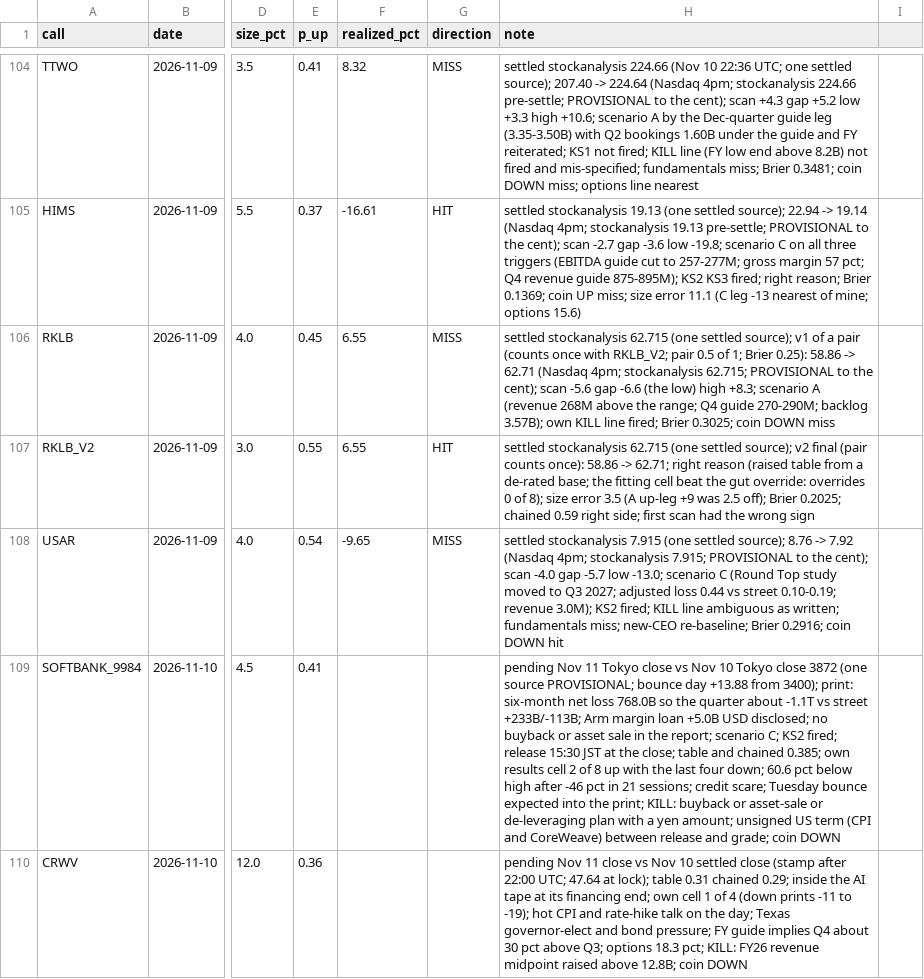
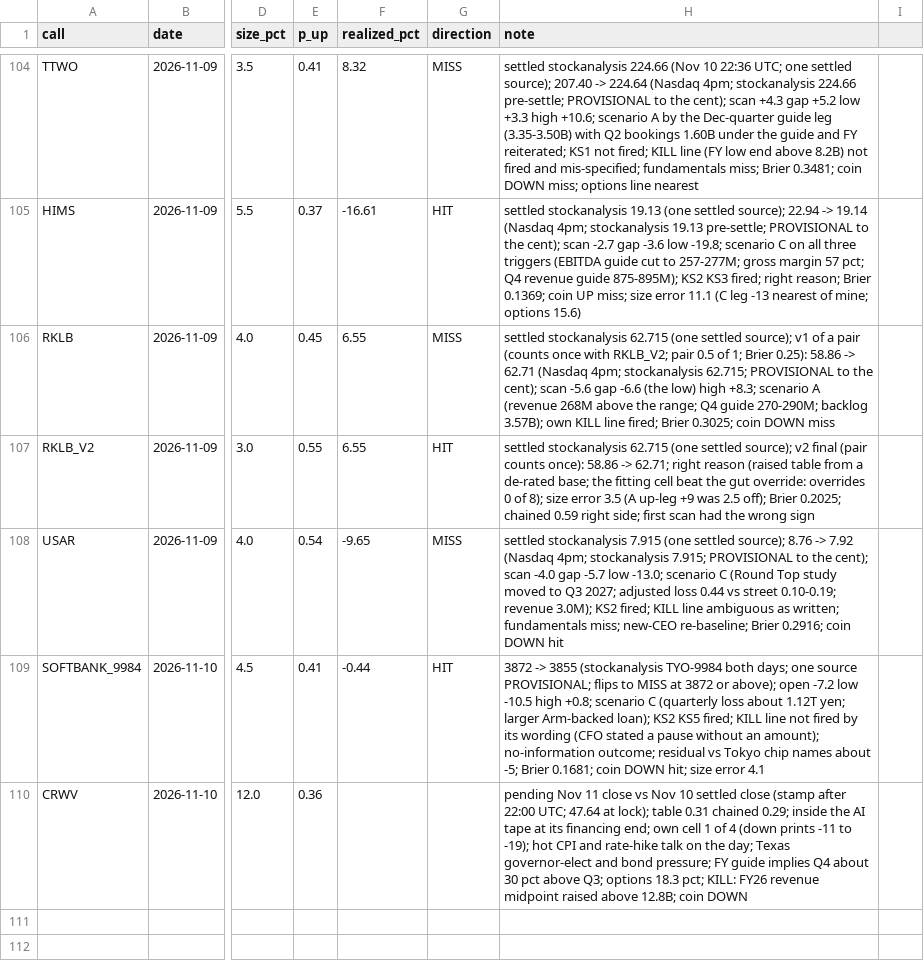
Before and after one commit to buggatidealership/Freedom, a CSV file: docs/adhoc_calls/CALIBRATION.csv, drawn as a sheet; only a part is shown, gaps mark what is left out; the diff names each change by its address in the sheet, - before the commit and + after, or states it on an @@ line.

```diff
--- a/docs/adhoc_calls/CALIBRATION.csv
+++ b/docs/adhoc_calls/CALIBRATION.csv
-F109 (realized_pct): (empty)
+F109 (realized_pct): -0.44
-G109 (direction): (empty)
+G109 (direction): HIT
-H109 (note): pending Nov 11 Tokyo close vs Nov 10 Tokyo close 3872 (one source PROVISIONAL; bounce day +13.88 from 3400); print: six-month net loss 768.0B so the quarter about -1.1T vs street +233B/-113B; Arm margin loan +5.0B USD disclosed; no buyback or asset sale in the report; scenario C; KS2 fired; release 15:30 JST at the close; table and chained 0.385; own results cell 2 of 8 up with the last four down; 60.6 pct below high after -46 pct in 21 sessions; credit scare; Tuesday bounce expected into the print; KILL: buyback or asset-sale or de-leveraging plan with a yen amount; unsigned US term (CPI and CoreWeave) between release and grade; coin DOWN
+H109 (note): 3872 -> 3855 (stockanalysis TYO-9984 both days; one source PROVISIONAL; flips to MISS at 3872 or above); open -7.2 low -10.5 high +0.8; scenario C (quarterly loss about 1.12T yen; larger Arm-backed loan); KS2 KS5 fired; KILL line not fired by its wording (CFO stated a pause without an amount); no-information outcome; residual vs Tokyo chip names about -5; Brier 0.1681; coin DOWN hit; size error 4.1
```
Also changed, not shown: 3 other files.
